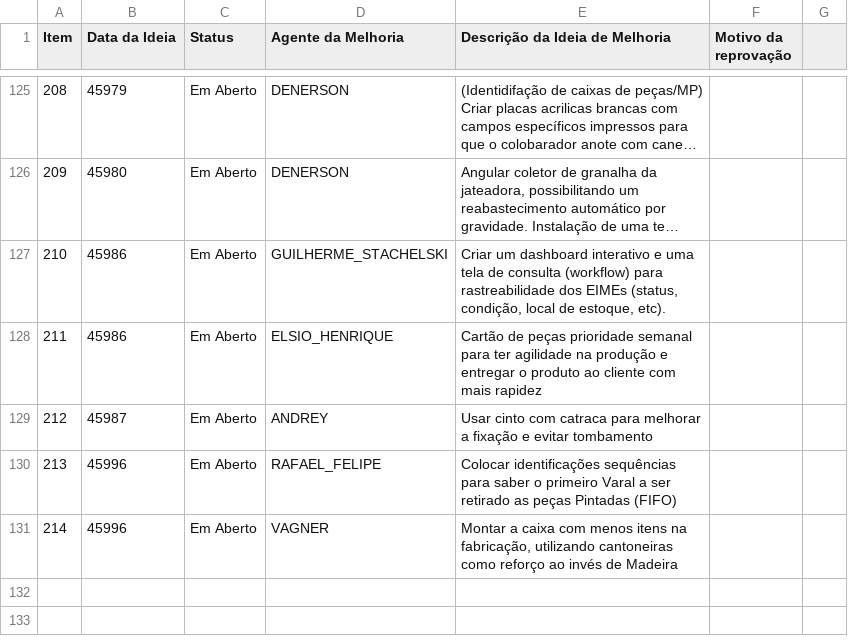
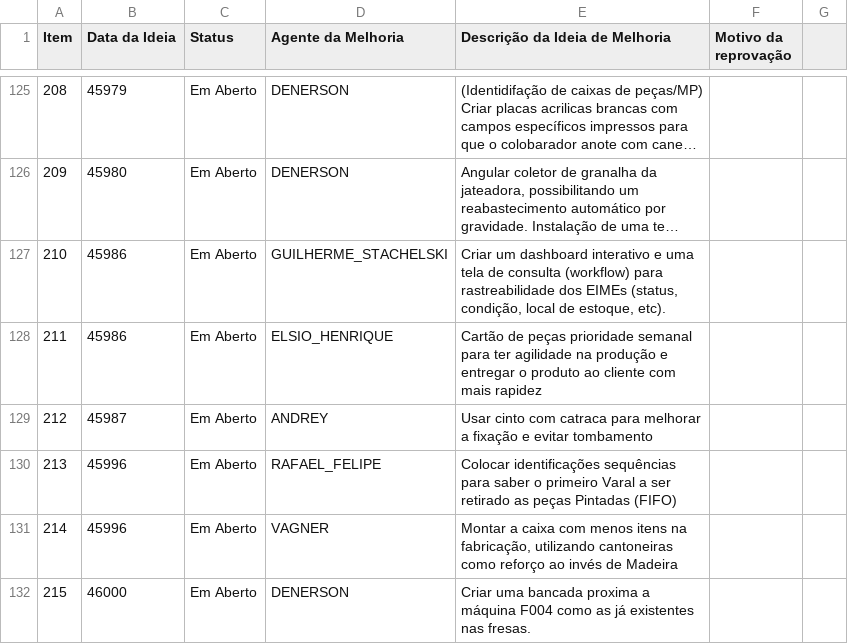
Before and after one commit to SGIBIZA/Catalogo-BIZA, a CSV file: FOR.BIZA.SGI.csv, drawn as a sheet; only a part is shown, gaps mark what is left out; long unchanged cells end in ….

```diff
--- a/FOR.BIZA.SGI.csv
+++ b/FOR.BIZA.SGI.csv
@@ -131 +131,2 @@ Item;Data da Ideia;Status;Agente da Melhoria;Descrição da Ideia de Melhoria;Mo
 214;45996;Em Aberto;VAGNER;Montar a caixa com menos itens na fabricação, utilizando cantoneiras como reforço ao invés de Madeira;
+215;46000;Em Aberto;DENERSON;Criar uma bancada proxima a máquina F004 como as já existentes nas fresas.;
```
